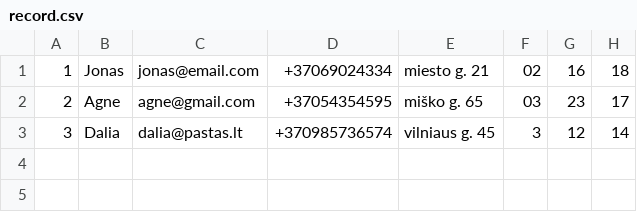
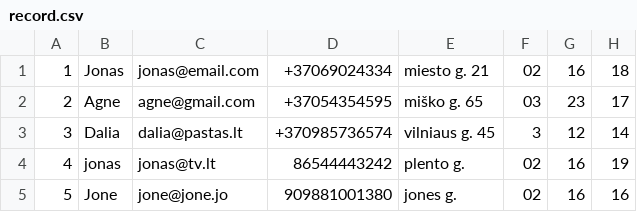
Before and after one commit to martynasali/php-cli, a CSV file: record.csv, drawn as a sheet.

```diff
--- a/record.csv
+++ b/record.csv
@@ -24 +24,17 @@
 "
+4,"jonas
+","jonas@tv.lt
+","86544443242
+","plento g.
+","02
+","16
+","19
+"
+5,"Jone
+","jone@jone.jo
+","909881001380
+","jones g.
+","02
+","16
+","16
+"
```
Also changed, not shown: 1 other file.
